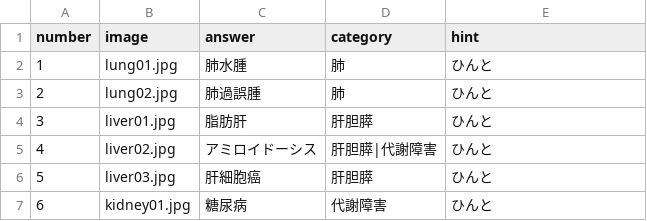
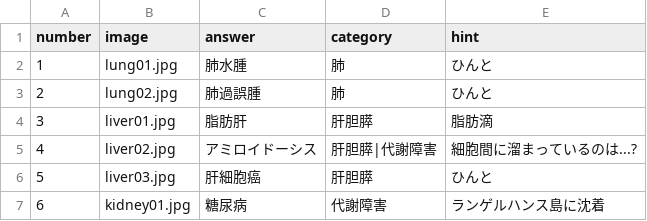
Before and after one commit to e243055b/path2025_flashcards, a CSV file: cards.csv, drawn as a sheet.

Commit message:
Update cards.csv

```diff
--- a/cards.csv
+++ b/cards.csv
@@ -3,5 +3,5 @@
 2,lung02.jpg,肺過誤腫,肺,ひんと
-3,liver01.jpg,脂肪肝,肝胆膵,ひんと
-4,liver02.jpg,アミロイドーシス,肝胆膵|代謝障害,ひんと
+3,liver01.jpg,脂肪肝,肝胆膵,脂肪滴
+4,liver02.jpg,アミロイドーシス,肝胆膵|代謝障害,細胞間に溜まっているのは...?
 5,liver03.jpg,肝細胞癌,肝胆膵,ひんと
-6,kidney01.jpg,糖尿病,代謝障害,ひんと
+6,kidney01.jpg,糖尿病,代謝障害,ランゲルハンス島に沈着
```
